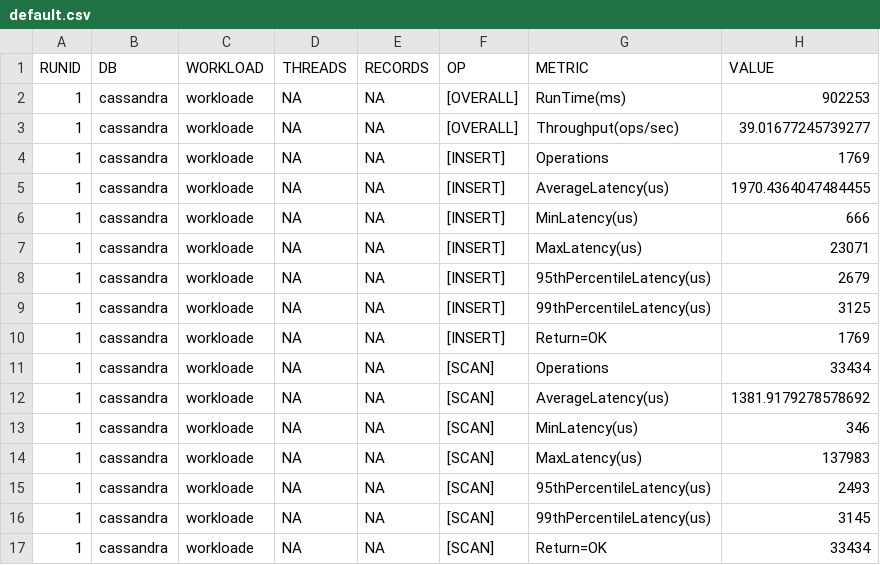
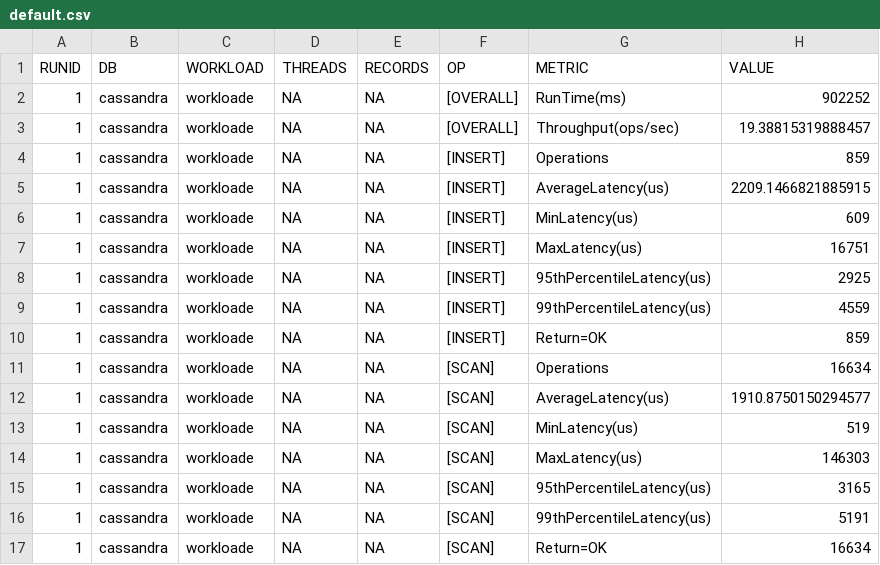
Before and after one commit to youngbryanyu/cassandra-profiling, a CSV file: output/csv/default.csv, drawn as a sheet.

```diff
--- a/output/csv/default.csv
+++ b/output/csv/default.csv
@@ -1,17 +1,17 @@
 RUNID,DB,WORKLOAD,THREADS,RECORDS,OP,METRIC,VALUE
-1,cassandra,workloade,NA,NA,[OVERALL],RunTime(ms),902253
-1,cassandra,workloade,NA,NA,[OVERALL],Throughput(ops/sec),39.01677245739277
-1,cassandra,workloade,NA,NA,[INSERT],Operations,1769
-1,cassandra,workloade,NA,NA,[INSERT],AverageLatency(us),1970.4364047484455
-1,cassandra,workloade,NA,NA,[INSERT],MinLatency(us),666
-1,cassandra,workloade,NA,NA,[INSERT],MaxLatency(us),23071
-1,cassandra,workloade,NA,NA,[INSERT],95thPercentileLatency(us),2679
-1,cassandra,workloade,NA,NA,[INSERT],99thPercentileLatency(us),3125
-1,cassandra,workloade,NA,NA,[INSERT],Return=OK,1769
-1,cassandra,workloade,NA,NA,[SCAN],Operations,33434
-1,cassandra,workloade,NA,NA,[SCAN],AverageLatency(us),1381.9179278578692
-1,cassandra,workloade,NA,NA,[SCAN],MinLatency(us),346
-1,cassandra,workloade,NA,NA,[SCAN],MaxLatency(us),137983
-1,cassandra,workloade,NA,NA,[SCAN],95thPercentileLatency(us),2493
-1,cassandra,workloade,NA,NA,[SCAN],99thPercentileLatency(us),3145
-1,cassandra,workloade,NA,NA,[SCAN],Return=OK,33434
+1,cassandra,workloade,NA,NA,[OVERALL],RunTime(ms),902252
+1,cassandra,workloade,NA,NA,[OVERALL],Throughput(ops/sec),19.38815319888457
+1,cassandra,workloade,NA,NA,[INSERT],Operations,859
+1,cassandra,workloade,NA,NA,[INSERT],AverageLatency(us),2209.1466821885915
+1,cassandra,workloade,NA,NA,[INSERT],MinLatency(us),609
+1,cassandra,workloade,NA,NA,[INSERT],MaxLatency(us),16751
+1,cassandra,workloade,NA,NA,[INSERT],95thPercentileLatency(us),2925
+1,cassandra,workloade,NA,NA,[INSERT],99thPercentileLatency(us),4559
+1,cassandra,workloade,NA,NA,[INSERT],Return=OK,859
+1,cassandra,workloade,NA,NA,[SCAN],Operations,16634
+1,cassandra,workloade,NA,NA,[SCAN],AverageLatency(us),1910.8750150294577
+1,cassandra,workloade,NA,NA,[SCAN],MinLatency(us),519
+1,cassandra,workloade,NA,NA,[SCAN],MaxLatency(us),146303
+1,cassandra,workloade,NA,NA,[SCAN],95thPercentileLatency(us),3165
+1,cassandra,workloade,NA,NA,[SCAN],99thPercentileLatency(us),5191
+1,cassandra,workloade,NA,NA,[SCAN],Return=OK,16634
```
Also changed, not shown: output/csv/lcs.csv, 40 other files.
